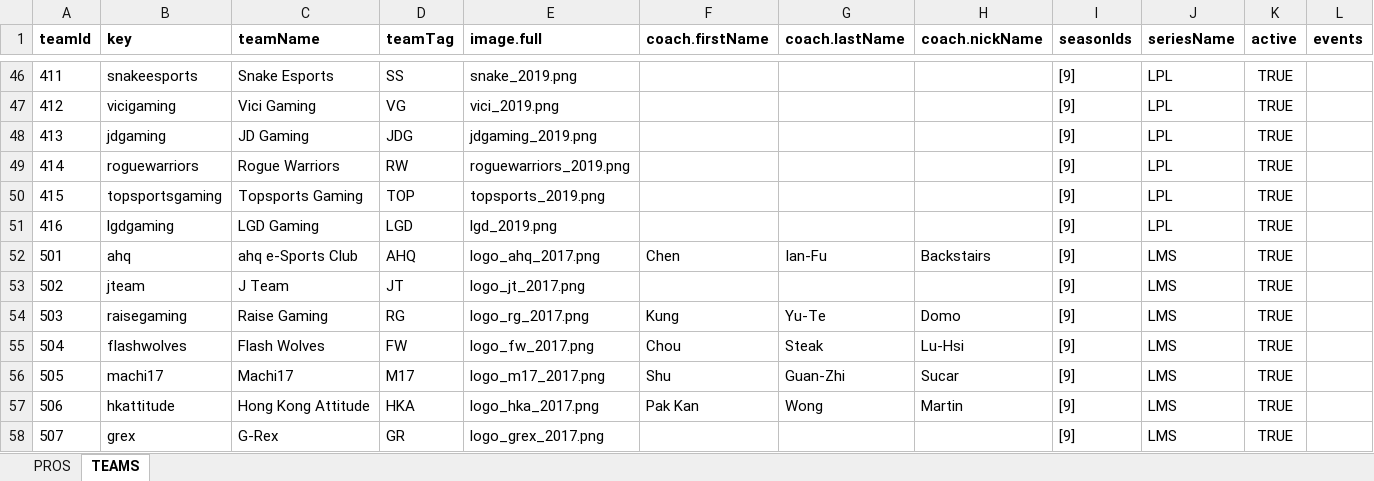
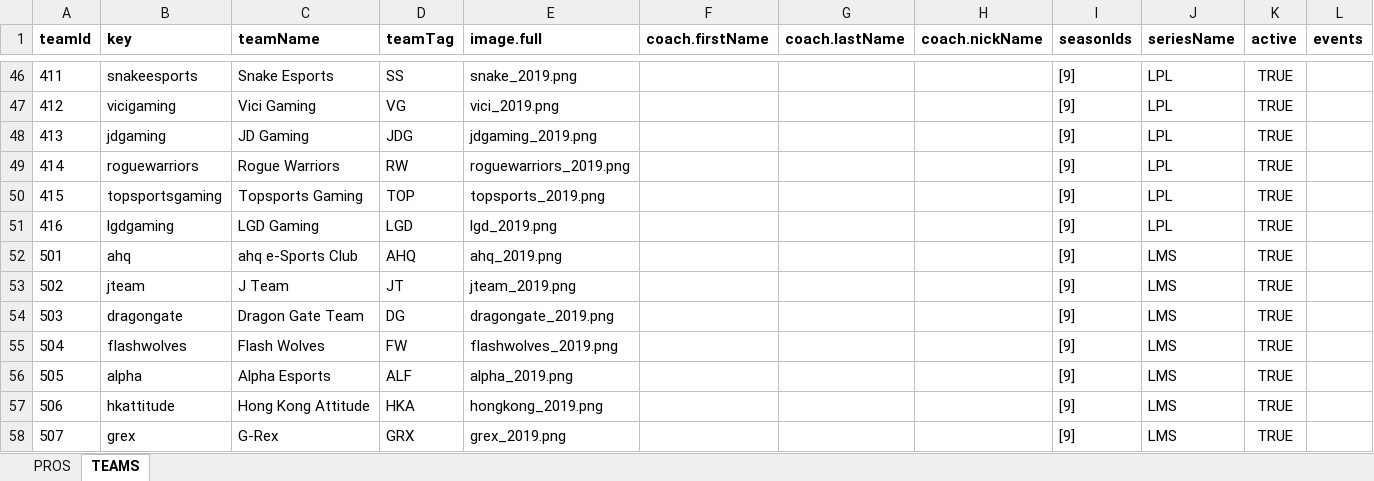
Before and after one commit to hk86/lolvvv-assets, an Excel workbook: private/STATIC_DATA_1.xlsx, sheet TEAMS, drawn as a sheet; only a part is shown, gaps mark what is left out; values as stored, in another font and other column widths than the file's, no borders; the diff covers the shown part only; the diff names each change by its address in the sheet, - before the commit and + after, or states it on an @@ line.

Commit message:
Pros team update finished

```diff
--- a/private/STATIC_DATA_1.xlsx (sheet TEAMS)
+++ b/private/STATIC_DATA_1.xlsx (sheet TEAMS)
-E52 (image.full): logo_ahq_2017.png
+E52 (image.full): ahq_2019.png
-F52 (coach.firstName): Chen
+F52 (coach.firstName): (empty)
-G52 (coach.lastName): Ian-Fu
+G52 (coach.lastName): (empty)
-H52 (coach.nickName): Backstairs
+H52 (coach.nickName): (empty)
-E53 (image.full): logo_jt_2017.png
+E53 (image.full): jteam_2019.png
-B54 (key): raisegaming
+B54 (key): dragongate
-C54 (teamName): Raise Gaming
+C54 (teamName): Dragon Gate Team
-D54 (teamTag): RG
+D54 (teamTag): DG
-E54 (image.full): logo_rg_2017.png
+E54 (image.full): dragongate_2019.png
-F54 (coach.firstName): Kung
+F54 (coach.firstName): (empty)
-G54 (coach.lastName): Yu-Te
+G54 (coach.lastName): (empty)
-H54 (coach.nickName): Domo
+H54 (coach.nickName): (empty)
-E55 (image.full): logo_fw_2017.png
+E55 (image.full): flashwolves_2019.png
-F55 (coach.firstName): Chou
+F55 (coach.firstName): (empty)
-G55 (coach.lastName): Steak
+G55 (coach.lastName): (empty)
-H55 (coach.nickName): Lu-Hsi
+H55 (coach.nickName): (empty)
-B56 (key): machi17
+B56 (key): alpha
-C56 (teamName): Machi17
+C56 (teamName): Alpha Esports
-D56 (teamTag): M17
+D56 (teamTag): ALF
-E56 (image.full): logo_m17_2017.png
+E56 (image.full): alpha_2019.png
-F56 (coach.firstName): Shu
+F56 (coach.firstName): (empty)
-G56 (coach.lastName): Guan-Zhi
+G56 (coach.lastName): (empty)
-H56 (coach.nickName): Sucar
+H56 (coach.nickName): (empty)
-E57 (image.full): logo_hka_2017.png
+E57 (image.full): hongkong_2019.png
-F57 (coach.firstName): Pak Kan
+F57 (coach.firstName): (empty)
-G57 (coach.lastName): Wong
+G57 (coach.lastName): (empty)
-H57 (coach.nickName): Martin
+H57 (coach.nickName): (empty)
-D58 (teamTag): GR
+D58 (teamTag): GRX
-E58 (image.full): logo_grex_2017.png
+E58 (image.full): grex_2019.png
```
Also changed, not shown: 12 edited cells elsewhere in this sheet, sheet PROS.
